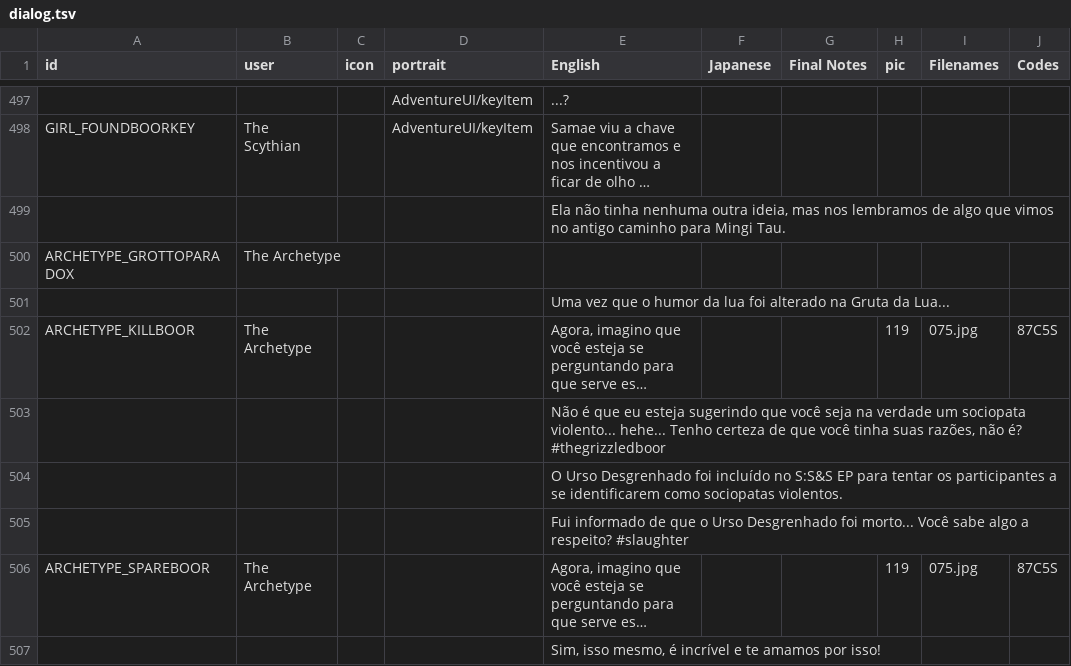
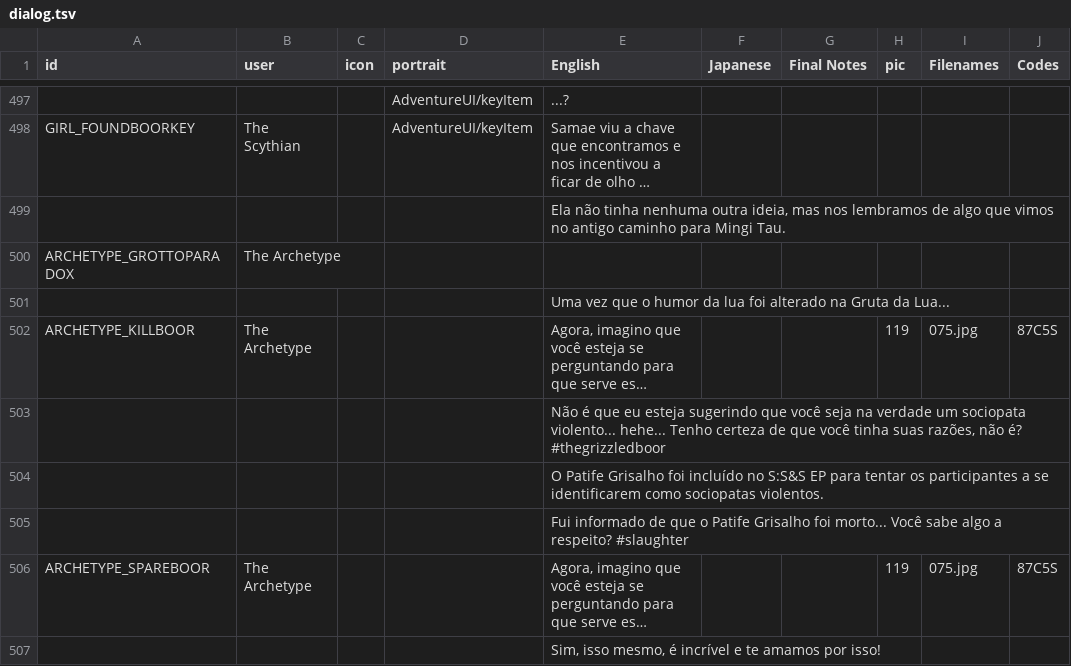
Before and after one commit to cesardeg/swordable, a TSV file: locales/portuguese/dialog.tsv, drawn as a sheet; only a part is shown, gaps mark what is left out; long unchanged cells end in …; the diff covers the shown part only; the diff names each change by its address in the sheet, - before the commit and + after, or states it on an @@ line.

Commit message:
refactor(loc): Polish ES/PT translations for tonal consistency and style

```diff
--- a/locales/portuguese/dialog.tsv
+++ b/locales/portuguese/dialog.tsv
-E504 (English): O Urso Desgrenhado foi incluído…
+E504 (English): O Patife Grisalho foi incluído…
-E505 (English): …que o Urso Desgrenhado foi morto...…
+E505 (English): …que o Patife Grisalho foi morto...…
```
Also changed, not shown: 15 edited cells elsewhere in this file, locales/portuguese/strings.tsv, locales/spanish/dialog.tsv, 1 other file.
